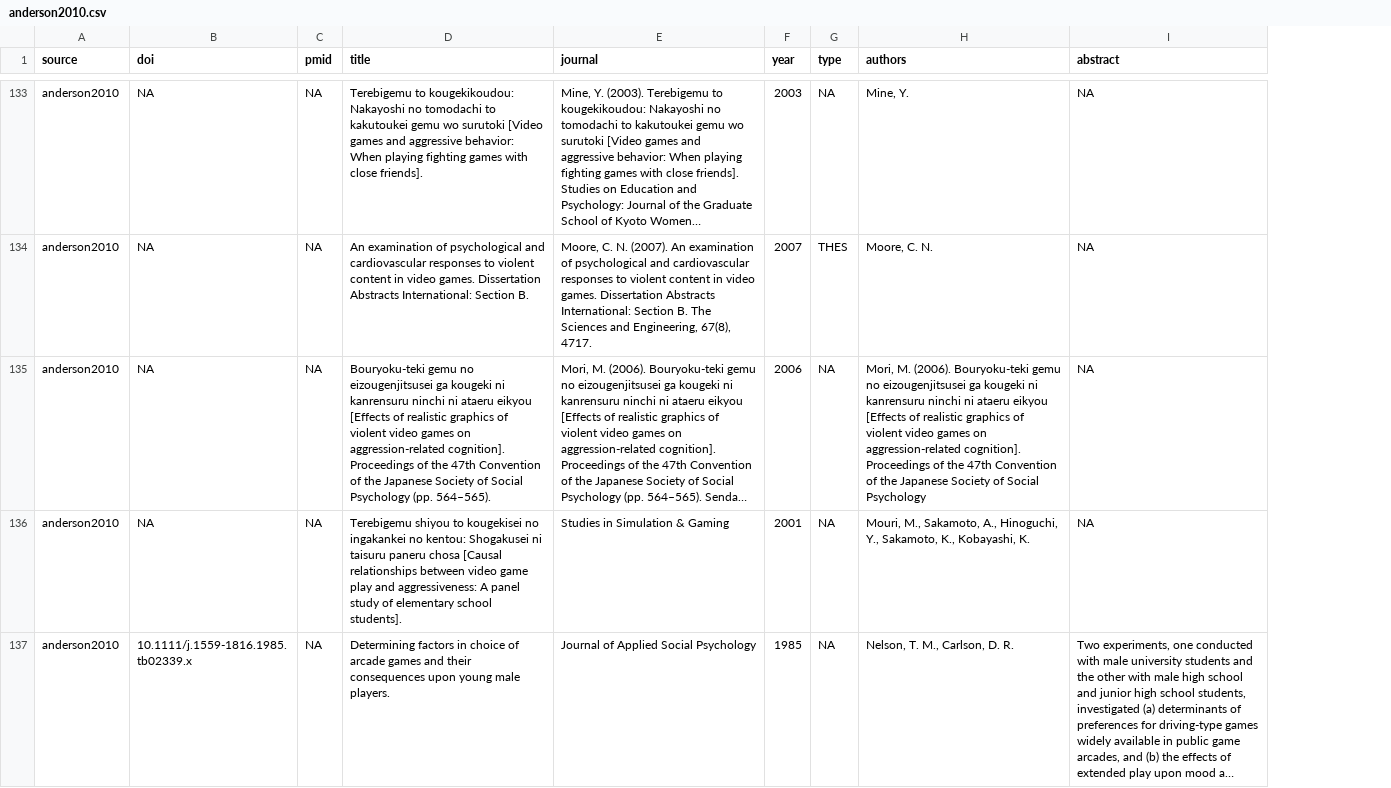
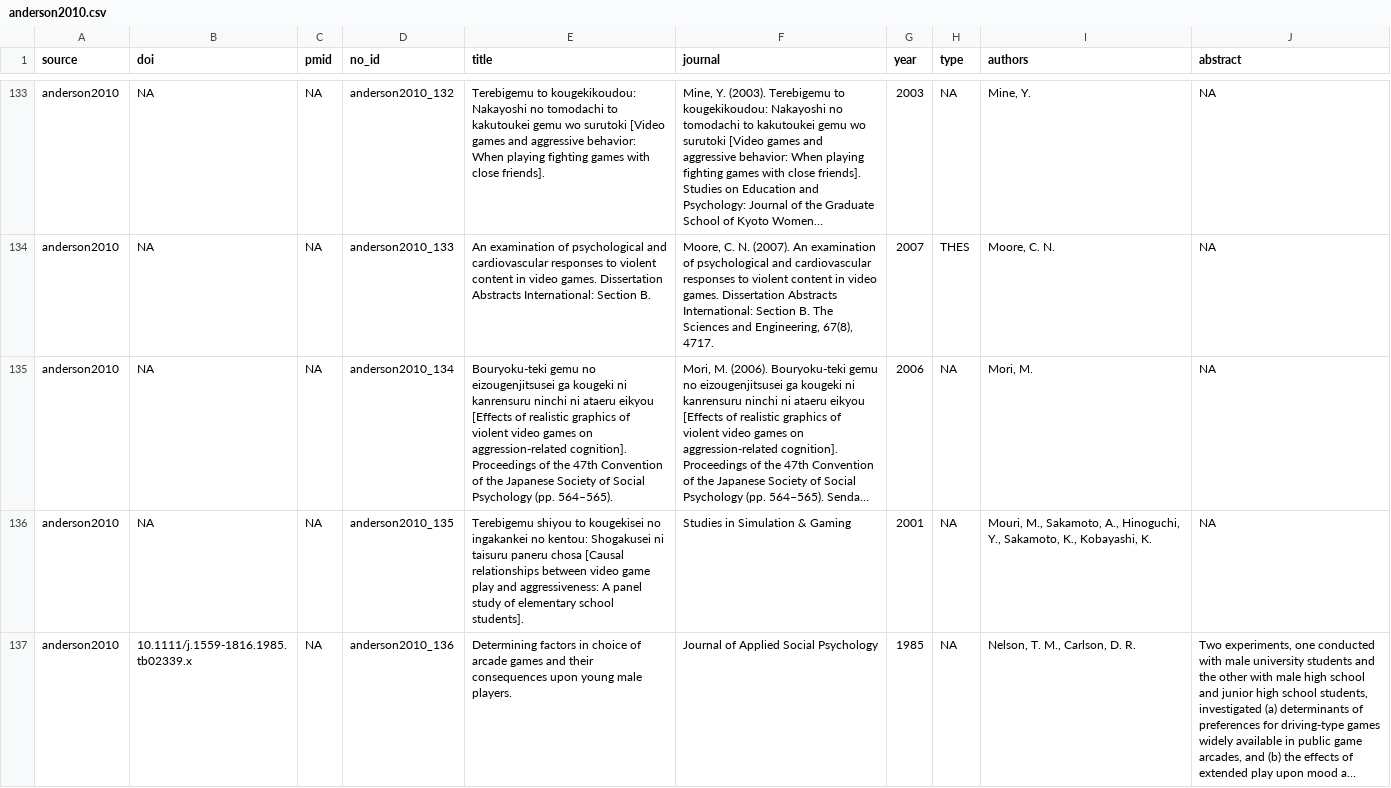
Before and after one commit to nthun/videogame_psychophys_meta_analysis, a CSV file: screening_data/anderson2010.csv, drawn as a sheet; only a part is shown, gaps mark what is left out; long unchanged cells end in …; addresses are those after the commit; the diff covers the shown part only; the diff names each change by its address in the sheet, - before the commit and + after, or states it on an @@ line.

```diff
--- a/screening_data/anderson2010.csv
+++ b/screening_data/anderson2010.csv
+column D (no_id), rows 133-137: anderson2010_132 | anderson2010_133 | anderson2010_134 | anderson2010_135 | anderson2010_136
-I135 (authors): Mori, M. (2006). Bouryoku-teki gemu no eizougenjitsusei ga kougeki ni kanrensuru ninchi ni ataeru eikyou [Effects of realistic graphics of violent video games on aggression-related cognition]. Proceedings of the 47th Convention of the Japanese Society of Social Psychology
+I135 (authors): Mori, M.
```
Also changed, not shown: 22 edited cells elsewhere in this file, 5 other files.
